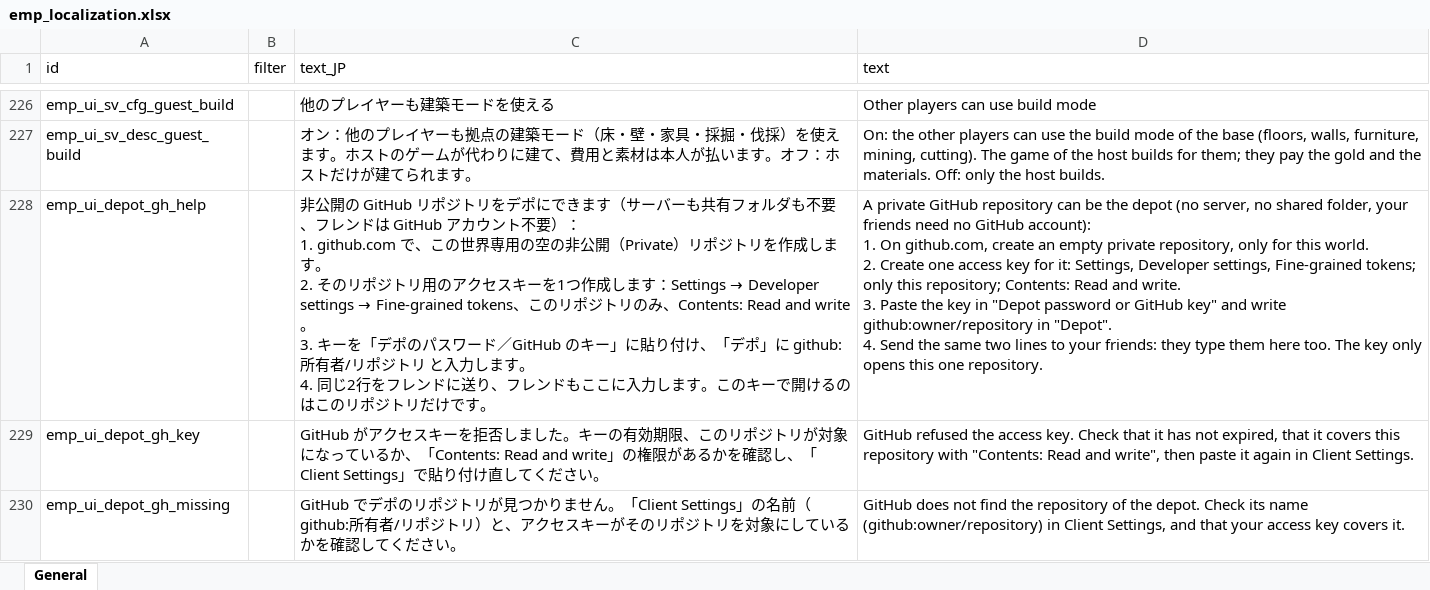
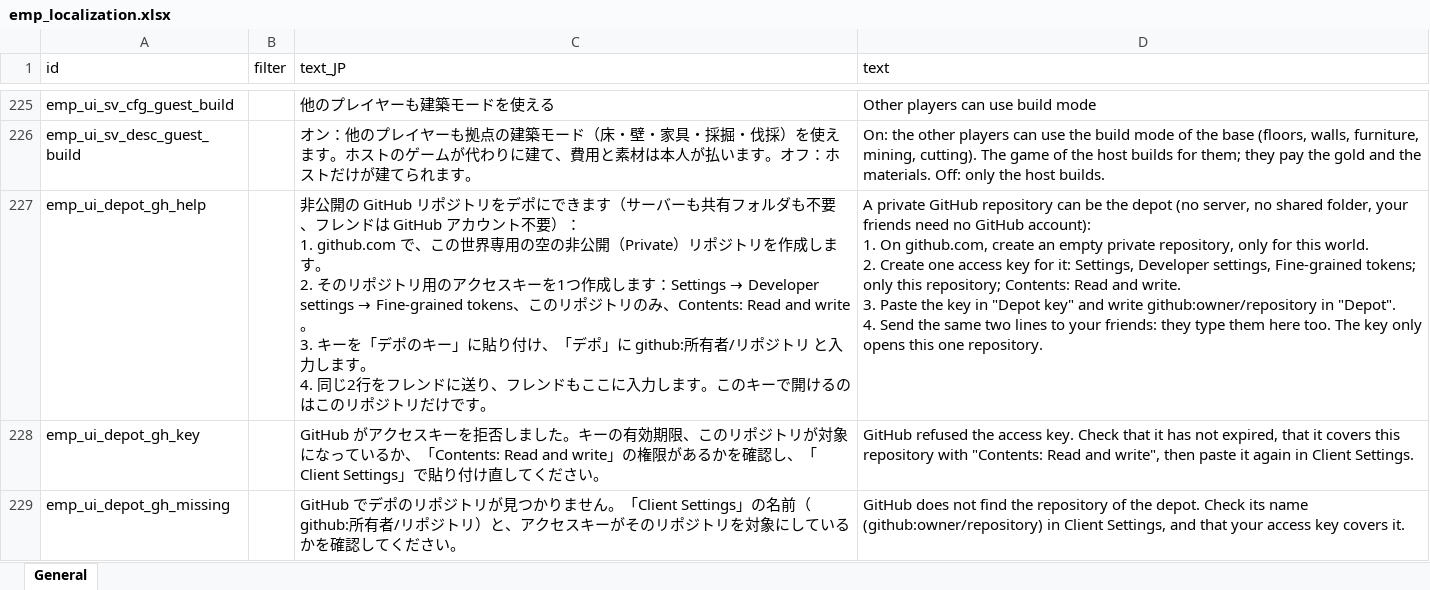
Before and after one commit to devmarcpro/elin-together, an Excel workbook: package/LangMod/EN/emp_localization.xlsx, sheet General, drawn as a sheet; only a part is shown, gaps mark what is left out; values as stored, in another font and other column widths than the file's, no borders; addresses are those after the commit; the diff covers the shown part only; the diff names each change by its address in the sheet, - before the commit and + after, or states it on an @@ line.

```diff
--- a/package/LangMod/EN/emp_localization.xlsx (sheet General)
+++ b/package/LangMod/EN/emp_localization.xlsx (sheet General)
-C227 (text_JP): …「デポのパスワード／GitHub のキー」に…
+C227 (text_JP): …「デポのキー」に…
-D227 (text): …in "Depot password or GitHub key" and…
+D227 (text): …in "Depot key" and…
```
Also changed, not shown: 8 added rows, 1 removed row and 35 edited cells elsewhere in this sheet, 8 other files.
